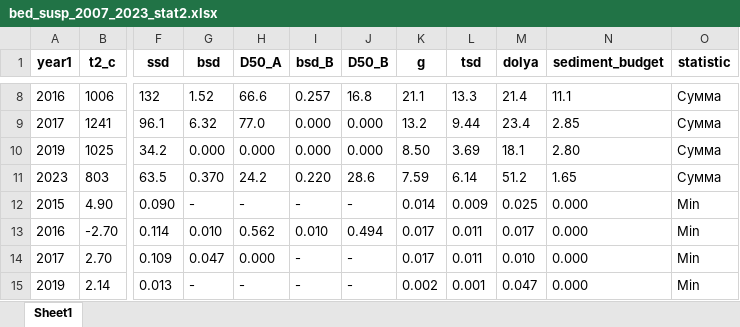
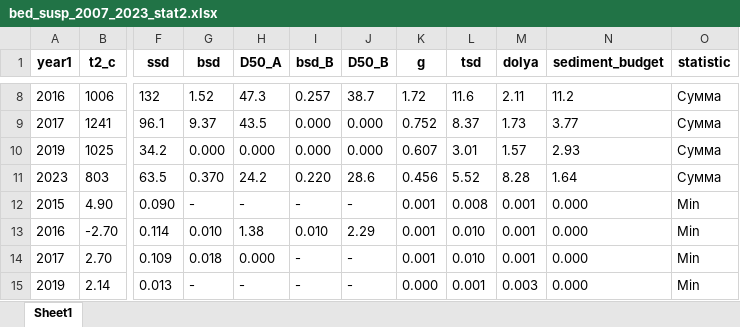
Before and after one commit to I10V/Djankuat2023, an Excel workbook: out/bed_susp_2007_2023_stat2.xlsx, sheet Sheet1, drawn as a sheet; only a part is shown, gaps mark what is left out; values as stored, in another font and other column widths than the file's, no borders; the diff covers the shown part only; the diff names each change by its address in the sheet, - before the commit and + after, or states it on an @@ line.

```diff
--- a/out/bed_susp_2007_2023_stat2.xlsx (sheet Sheet1)
+++ b/out/bed_susp_2007_2023_stat2.xlsx (sheet Sheet1)
-H8 (D50_A): 66.6
+H8 (D50_A): 47.3
-J8 (D50_B): 16.8
+J8 (D50_B): 38.7
-K8 (g): 21.1
+K8 (g): 1.72
-L8 (tsd): 13.3
+L8 (tsd): 11.6
-M8 (dolya): 21.4
+M8 (dolya): 2.11
-N8 (sediment_budget): 11.1
+N8 (sediment_budget): 11.2
-G9 (bsd): 6.32
+G9 (bsd): 9.37
-H9 (D50_A): 77.0
+H9 (D50_A): 43.5
-K9 (g): 13.2
+K9 (g): 0.752
-L9 (tsd): 9.44
+L9 (tsd): 8.37
-M9 (dolya): 23.4
+M9 (dolya): 1.73
-N9 (sediment_budget): 2.85
+N9 (sediment_budget): 3.77
-K10 (g): 8.50
+K10 (g): 0.607
-L10 (tsd): 3.69
+L10 (tsd): 3.01
-M10 (dolya): 18.1
+M10 (dolya): 1.57
-N10 (sediment_budget): 2.80
+N10 (sediment_budget): 2.93
-K11 (g): 7.59
+K11 (g): 0.456
-L11 (tsd): 6.14
+L11 (tsd): 5.52
-M11 (dolya): 51.2
+M11 (dolya): 8.28
-N11 (sediment_budget): 1.65
+N11 (sediment_budget): 1.64
-K12 (g): 0.014
+K12 (g): 0.001
-L12 (tsd): 0.009
+L12 (tsd): 0.008
-M12 (dolya): 0.025
+M12 (dolya): 0.001
-H13 (D50_A): 0.562
+H13 (D50_A): 1.38
-J13 (D50_B): 0.494
+J13 (D50_B): 2.29
-K13:K14 (g): 0.017
+K13:K14 (g): 0.001
-L13:L14 (tsd): 0.011
+L13:L14 (tsd): 0.010
-M13 (dolya): 0.017
+M13 (dolya): 0.001
-G14 (bsd): 0.047
+G14 (bsd): 0.018
-M14 (dolya): 0.010
+M14 (dolya): 0.001
-K15 (g): 0.002
+K15 (g): 0.000
-M15 (dolya): 0.047
+M15 (dolya): 0.003
```
Also changed, not shown: 76 edited cells elsewhere in this sheet, out/bed_load.xlsx, out/bed_load_2016.xlsx, 14 other files.
